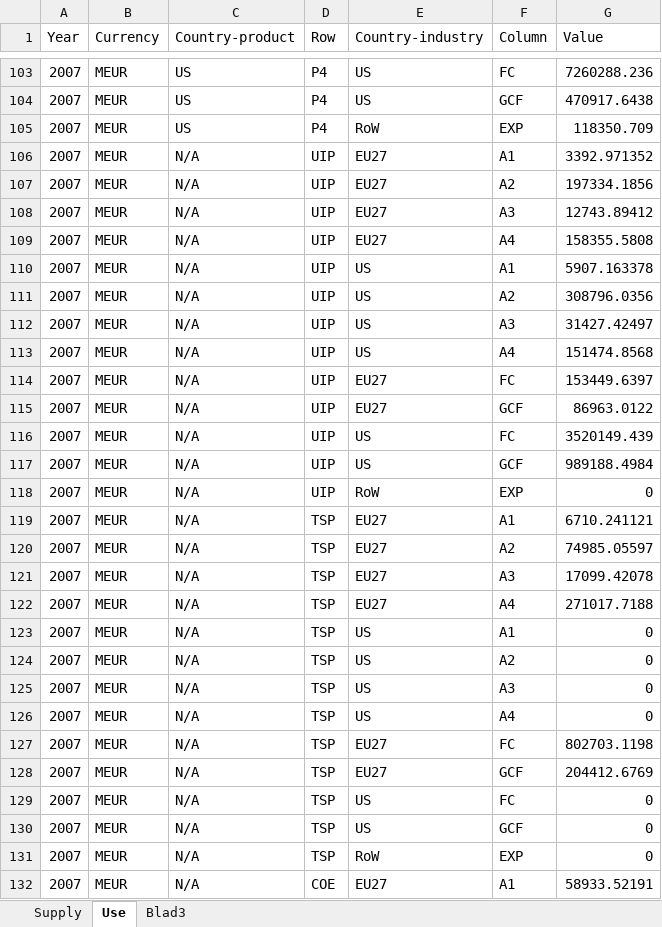
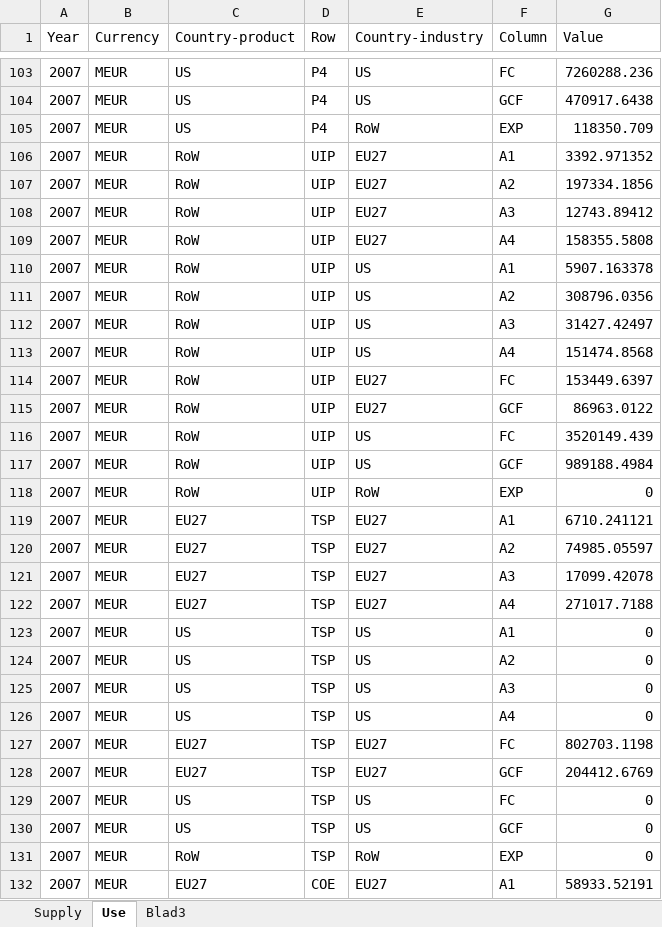
Before and after one commit to TNO/EXIOMOD-open, an Excel workbook: data/SUTdata_long_format.xlsx, sheet Use, drawn as a sheet; only a part is shown, gaps mark what is left out; values as stored, in another font and other column widths than the file's, no borders; the diff covers the shown part only; the diff names each change by its address in the sheet, - before the commit and + after, or states it on an @@ line.

Commit message:
Data dimensions are adjusted

```diff
--- a/data/SUTdata_long_format.xlsx (sheet Use)
+++ b/data/SUTdata_long_format.xlsx (sheet Use)
-C106:C118 (Country-product): N/A
+C106:C118 (Country-product): RoW
-C119:C122 (Country-product): N/A
+C119:C122 (Country-product): EU27
-C123:C126 (Country-product): N/A
+C123:C126 (Country-product): US
-C127:C128 (Country-product): N/A
+C127:C128 (Country-product): EU27
-C129:C130 (Country-product): N/A
+C129:C130 (Country-product): US
-C131 (Country-product): N/A
+C131 (Country-product): RoW
-C132 (Country-product): N/A
+C132 (Country-product): EU27
```
Also changed, not shown: 38 edited cells elsewhere in this sheet.
